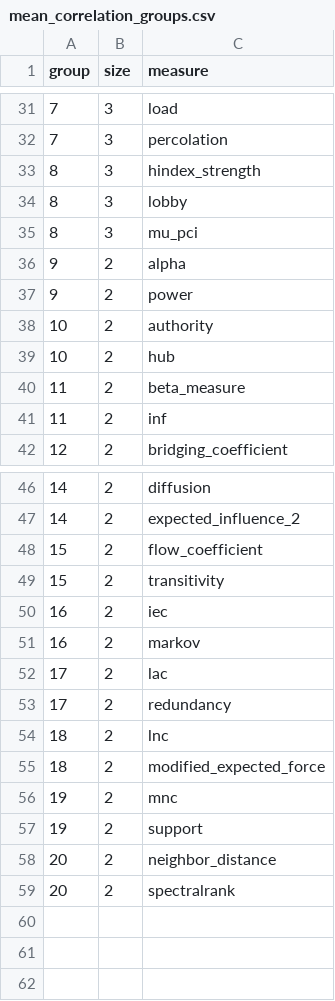
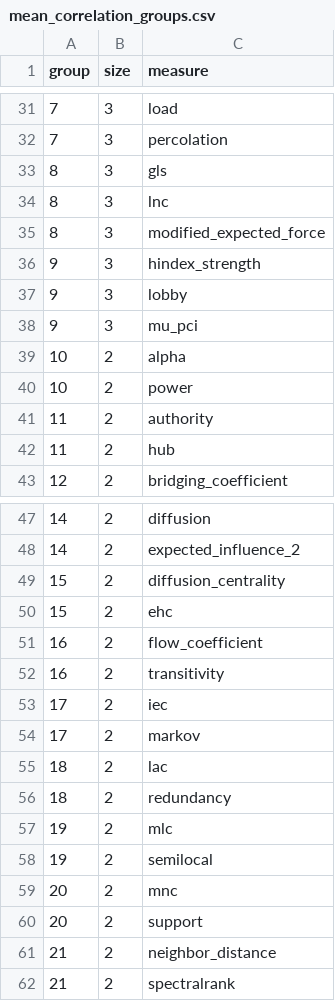
Before and after one commit to mohsaqr/cograph, a CSV file: docs/zoo/correlation-audit/mean_correlation_groups.csv, drawn as a sheet; only a part is shown, gaps mark what is left out.

```diff
--- a/docs/zoo/correlation-audit/mean_correlation_groups.csv
+++ b/docs/zoo/correlation-audit/mean_correlation_groups.csv
@@ -32,11 +32,12 @@ group,size,measure
 7,3,percolation
-8,3,hindex_strength
-8,3,lobby
-8,3,mu_pci
-9,2,alpha
-9,2,power
-10,2,authority
-10,2,hub
-11,2,beta_measure
-11,2,inf
+8,3,gls
+8,3,lnc
+8,3,modified_expected_force
+9,3,hindex_strength
+9,3,lobby
+9,3,mu_pci
+10,2,alpha
+10,2,power
+11,2,authority
+11,2,hub
 12,2,bridging_coefficient
@@ -47,13 +48,15 @@ group,size,measure
 14,2,expected_influence_2
-15,2,flow_coefficient
-15,2,transitivity
-16,2,iec
-16,2,markov
-17,2,lac
-17,2,redundancy
-18,2,lnc
-18,2,modified_expected_force
-19,2,mnc
-19,2,support
-20,2,neighbor_distance
-20,2,spectralrank
+15,2,diffusion_centrality
+15,2,ehc
+16,2,flow_coefficient
+16,2,transitivity
+17,2,iec
+17,2,markov
+18,2,lac
+18,2,redundancy
+19,2,mlc
+19,2,semilocal
+20,2,mnc
+20,2,support
+21,2,neighbor_distance
+21,2,spectralrank
```
Also changed, not shown: docs/zoo/correlation-audit/candidate_map.csv, docs/zoo/correlation-audit/configurations.csv, 16 other files.
